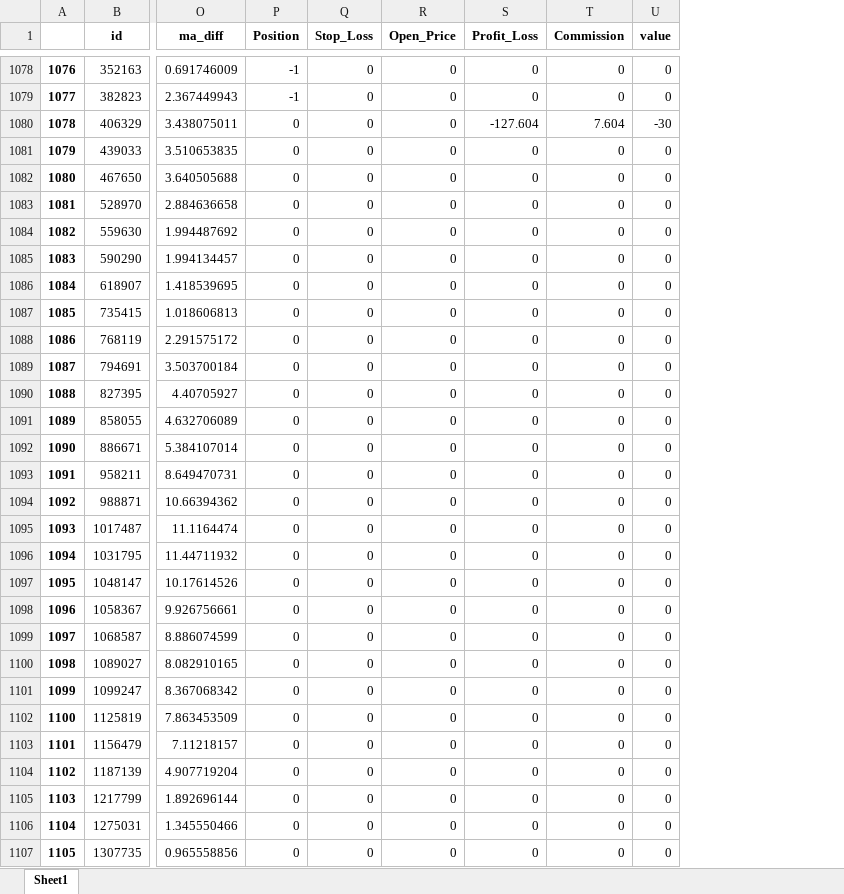
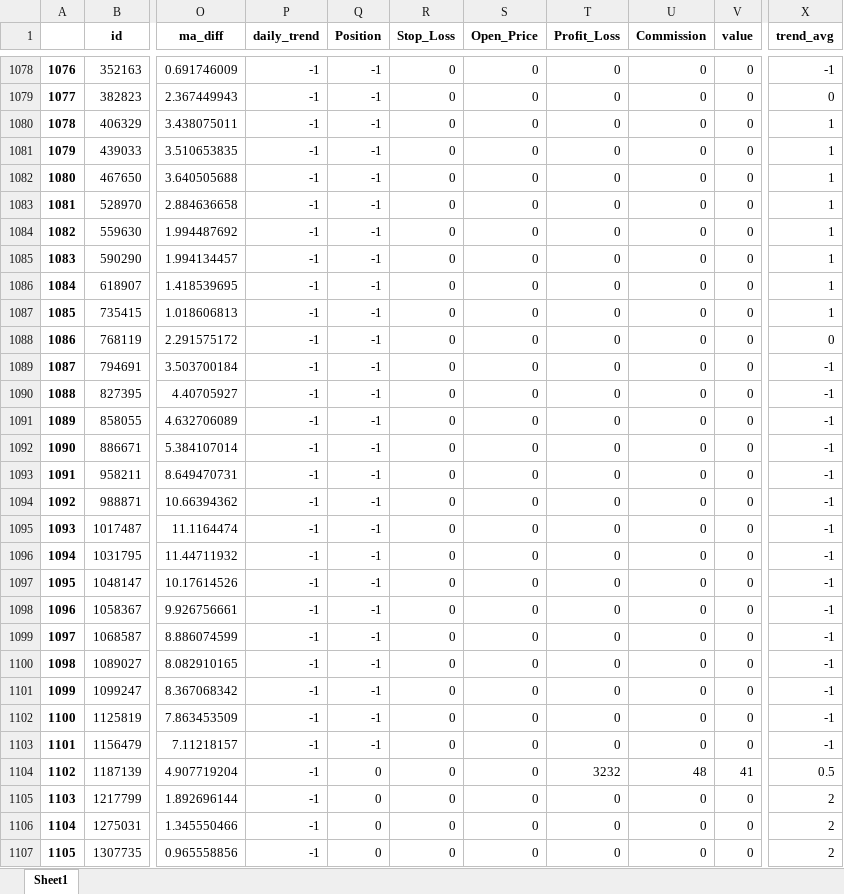
Before and after one commit to blitzfeng/myQuant, an Excel workbook: result.xlsx, sheet Sheet1, drawn as a sheet; only a part is shown, gaps mark what is left out; values as stored, in another font and other column widths than the file's, no borders; addresses are those after the commit; the diff covers the shown part only; the diff names each change by its address in the sheet, - before the commit and + after, or states it on an @@ line.

```diff
--- a/result.xlsx (sheet Sheet1)
+++ b/result.xlsx (sheet Sheet1)
+column P (daily_trend), rows 1078-1107: all -1
+column X (trend_avg), rows 1078-1107: -1 | 0 | 1 | 1 | 1 | 1 | 1 | 1 | 1 | 1 | 0 | -1 | -1 | -1 | -1 | -1 | -1 | -1 | -1 | -1 | -1 | -1 | -1 | -1 | -1 | -1 | 0.5 | 2 | 2 | 2
-Q1080:Q1103 (Position): 0
+Q1080:Q1103 (Position): -1
-T1080 (Profit_Loss): -127.604
+T1080 (Profit_Loss): 0
-U1080 (Commission): 7.604
+U1080 (Commission): 0
-V1080 (value): -30
+V1080 (value): 0
-T1104 (Profit_Loss): 0
+T1104 (Profit_Loss): 3232
-U1104 (Commission): 0
+U1104 (Commission): 48
-V1104 (value): 0
+V1104 (value): 41
```
Also changed, not shown: 34 added rows and 167 edited cells elsewhere in this sheet, FG2405_test.xlsx, SA2409_test.xlsx, 4 other files.
